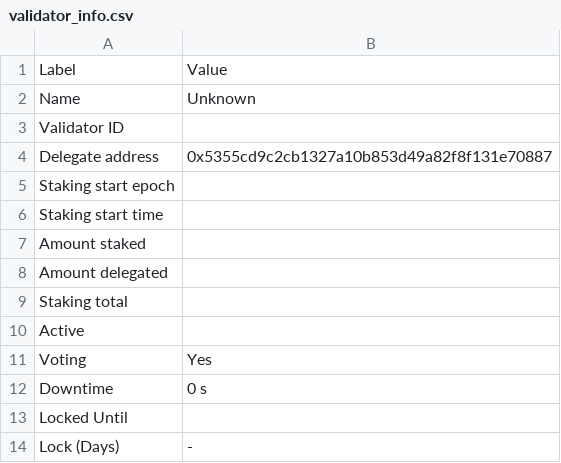
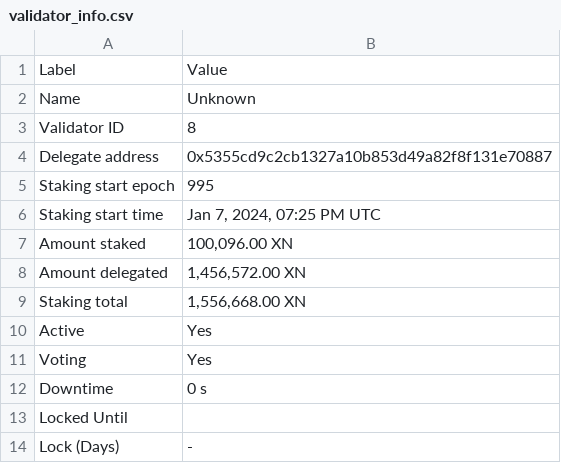
Before and after one commit to TreeCityWes/X1-Validator-Scrape, a CSV file: validator_info.csv, drawn as a sheet.

```diff
--- a/validator_info.csv
+++ b/validator_info.csv
@@ -2,10 +2,10 @@ Label,Value
 Name,Unknown
-Validator ID,
+Validator ID,8
 Delegate address,0x5355cd9c2cb1327a10b853d49a82f8f131e70887
-Staking start epoch,
-Staking start time,
-Amount staked,
-Amount delegated,
-Staking total,
-Active,
+Staking start epoch,995
+Staking start time,"Jan 7, 2024, 07:25 PM UTC"
+Amount staked,"100,096.00 XN"
+Amount delegated,"1,456,572.00 XN"
+Staking total,"1,556,668.00 XN"
+Active,Yes
 Voting,Yes
```
